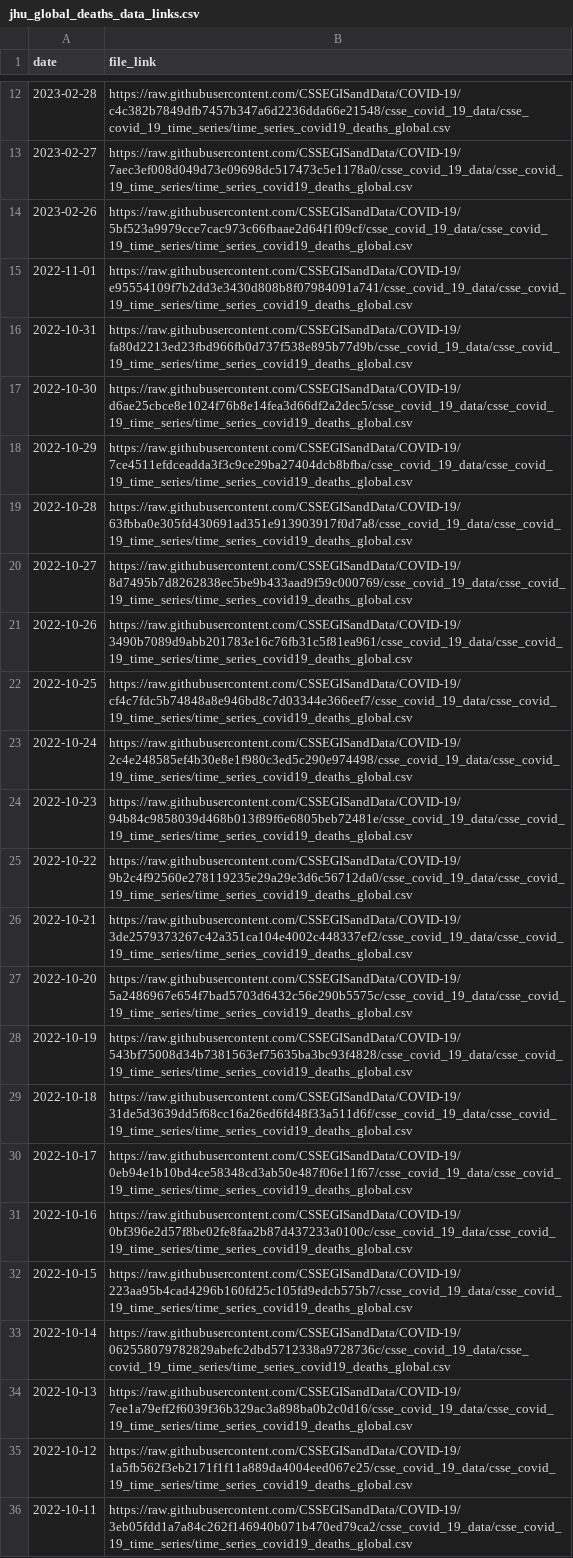
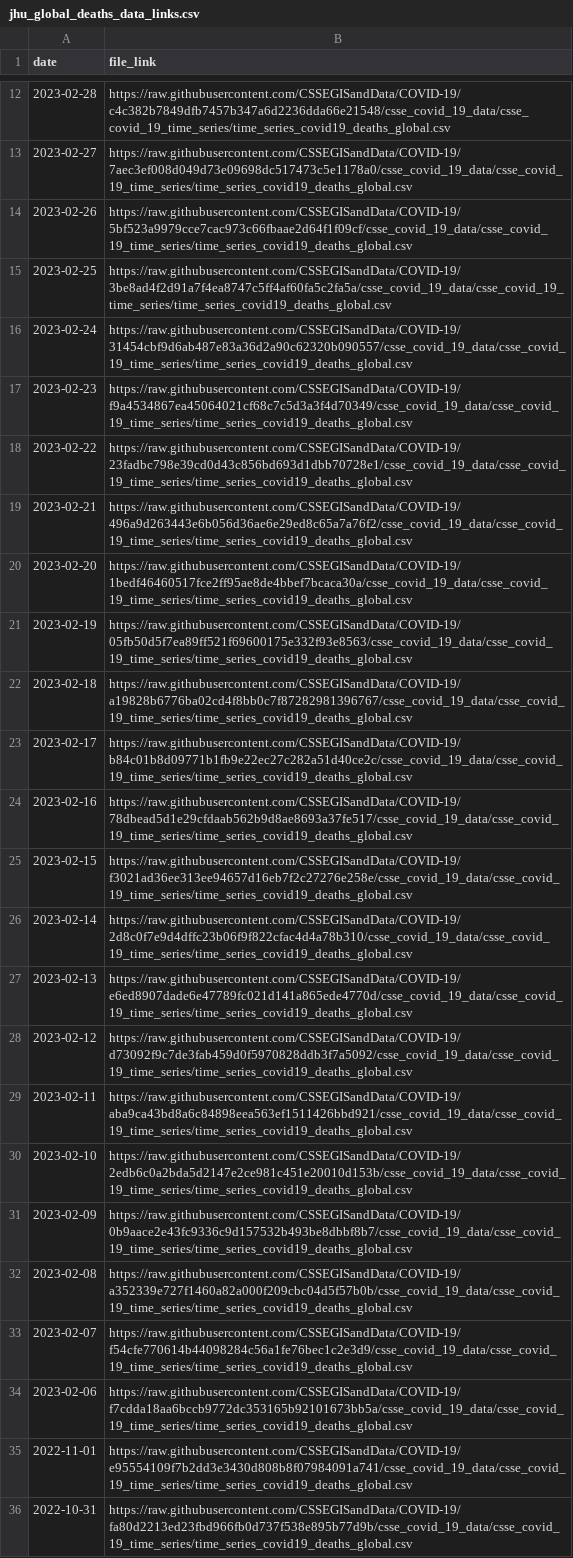
Before and after one commit to lshandross/covidData, a CSV file: data/jhu_global_deaths_data_links.csv, drawn as a sheet; only a part is shown, gaps mark what is left out; the shorter side is filled out with more unchanged rows.

```diff
--- a/data/jhu_global_deaths_data_links.csv
+++ b/data/jhu_global_deaths_data_links.csv
@@ -14,2 +14,22 @@
 2023-02-26,"https://raw.githubusercontent.com/CSSEGISandData/COVID-19/5bf523a9979cce7cac973c66fbaae2d64f1f09cf/csse_covid_19_data/csse_covid_19_time_series/time_series_covid19_deaths_global.csv"
+2023-02-25,"https://raw.githubusercontent.com/CSSEGISandData/COVID-19/3be8ad4f2d91a7f4ea8747c5ff4af60fa5c2fa5a/csse_covid_19_data/csse_covid_19_time_series/time_series_covid19_deaths_global.csv"
+2023-02-24,"https://raw.githubusercontent.com/CSSEGISandData/COVID-19/31454cbf9d6ab487e83a36d2a90c62320b090557/csse_covid_19_data/csse_covid_19_time_series/time_series_covid19_deaths_global.csv"
+2023-02-23,"https://raw.githubusercontent.com/CSSEGISandData/COVID-19/f9a4534867ea45064021cf68c7c5d3a3f4d70349/csse_covid_19_data/csse_covid_19_time_series/time_series_covid19_deaths_global.csv"
+2023-02-22,"https://raw.githubusercontent.com/CSSEGISandData/COVID-19/23fadbc798e39cd0d43c856bd693d1dbb70728e1/csse_covid_19_data/csse_covid_19_time_series/time_series_covid19_deaths_global.csv"
+2023-02-21,"https://raw.githubusercontent.com/CSSEGISandData/COVID-19/496a9d263443e6b056d36ae6e29ed8c65a7a76f2/csse_covid_19_data/csse_covid_19_time_series/time_series_covid19_deaths_global.csv"
+2023-02-20,"https://raw.githubusercontent.com/CSSEGISandData/COVID-19/1bedf46460517fce2ff95ae8de4bbef7bcaca30a/csse_covid_19_data/csse_covid_19_time_series/time_series_covid19_deaths_global.csv"
+2023-02-19,"https://raw.githubusercontent.com/CSSEGISandData/COVID-19/05fb50d5f7ea89ff521f69600175e332f93e8563/csse_covid_19_data/csse_covid_19_time_series/time_series_covid19_deaths_global.csv"
+2023-02-18,"https://raw.githubusercontent.com/CSSEGISandData/COVID-19/a19828b6776ba02cd4f8bb0c7f87282981396767/csse_covid_19_data/csse_covid_19_time_series/time_series_covid19_deaths_global.csv"
+2023-02-17,"https://raw.githubusercontent.com/CSSEGISandData/COVID-19/b84c01b8d09771b1fb9e22ec27c282a51d40ce2c/csse_covid_19_data/csse_covid_19_time_series/time_series_covid19_deaths_global.csv"
+2023-02-16,"https://raw.githubusercontent.com/CSSEGISandData/COVID-19/78dbead5d1e29cfdaab562b9d8ae8693a37fe517/csse_covid_19_data/csse_covid_19_time_series/time_series_covid19_deaths_global.csv"
+2023-02-15,"https://raw.githubusercontent.com/CSSEGISandData/COVID-19/f3021ad36ee313ee94657d16eb7f2c27276e258e/csse_covid_19_data/csse_covid_19_time_series/time_series_covid19_deaths_global.csv"
+2023-02-14,"https://raw.githubusercontent.com/CSSEGISandData/COVID-19/2d8c0f7e9d4dffc23b06f9f822cfac4d4a78b310/csse_covid_19_data/csse_covid_19_time_series/time_series_covid19_deaths_global.csv"
+2023-02-13,"https://raw.githubusercontent.com/CSSEGISandData/COVID-19/e6ed8907dade6e47789fc021d141a865ede4770d/csse_covid_19_data/csse_covid_19_time_series/time_series_covid19_deaths_global.csv"
+2023-02-12,"https://raw.githubusercontent.com/CSSEGISandData/COVID-19/d73092f9c7de3fab459d0f5970828ddb3f7a5092/csse_covid_19_data/csse_covid_19_time_series/time_series_covid19_deaths_global.csv"
+2023-02-11,"https://raw.githubusercontent.com/CSSEGISandData/COVID-19/aba9ca43bd8a6c84898eea563ef1511426bbd921/csse_covid_19_data/csse_covid_19_time_series/time_series_covid19_deaths_global.csv"
+2023-02-10,"https://raw.githubusercontent.com/CSSEGISandData/COVID-19/2edb6c0a2bda5d2147e2ce981c451e20010d153b/csse_covid_19_data/csse_covid_19_time_series/time_series_covid19_deaths_global.csv"
+2023-02-09,"https://raw.githubusercontent.com/CSSEGISandData/COVID-19/0b9aace2e43fc9336c9d157532b493be8dbbf8b7/csse_covid_19_data/csse_covid_19_time_series/time_series_covid19_deaths_global.csv"
+2023-02-08,"https://raw.githubusercontent.com/CSSEGISandData/COVID-19/a352339e727f1460a82a000f209cbc04d5f57b0b/csse_covid_19_data/csse_covid_19_time_series/time_series_covid19_deaths_global.csv"
+2023-02-07,"https://raw.githubusercontent.com/CSSEGISandData/COVID-19/f54cfe770614b44098284c56a1fe76bec1c2e3d9/csse_covid_19_data/csse_covid_19_time_series/time_series_covid19_deaths_global.csv"
+2023-02-06,"https://raw.githubusercontent.com/CSSEGISandData/COVID-19/f7cdda18aa6bccb9772dc353165b92101673bb5a/csse_covid_19_data/csse_covid_19_time_series/time_series_covid19_deaths_global.csv"
 2022-11-01,"https://raw.githubusercontent.com/CSSEGISandData/COVID-19/e95554109f7b2dd3e3430d808b8f07984091a741/csse_covid_19_data/csse_covid_19_time_series/time_series_covid19_deaths_global.csv"
```
